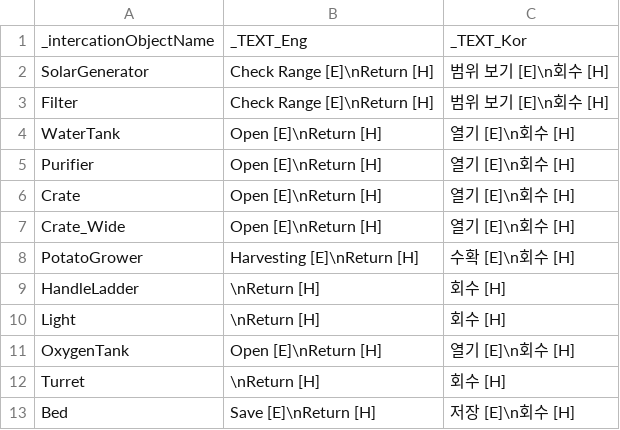
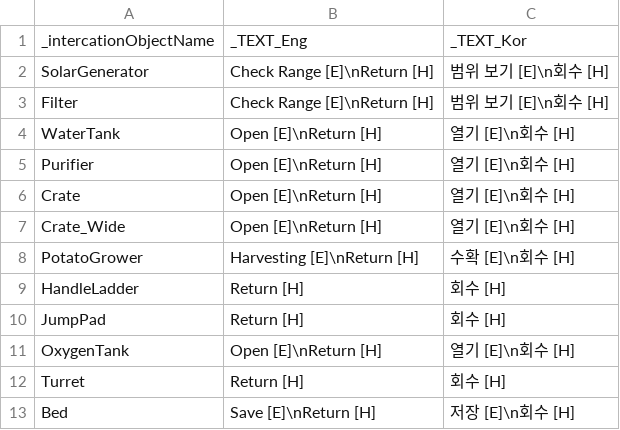
Before and after one commit to Newbie-Appealer/Space-Mayhem, a CSV file: Assets/Resources/IntercationTEXT.csv, drawn as a sheet.

```diff
--- a/Assets/Resources/IntercationTEXT.csv
+++ b/Assets/Resources/IntercationTEXT.csv
@@ -8,6 +8,6 @@ Crate_Wide,Open [E]\nReturn [H],열기 [E]\n회수 [H]
 PotatoGrower,Harvesting [E]\nReturn [H],수확 [E]\n회수 [H]
-HandleLadder,\nReturn [H],회수 [H]
-Light, \nReturn [H],회수 [H]
+HandleLadder,Return [H],회수 [H]
+JumpPad,Return [H],회수 [H]
 OxygenTank,Open [E]\nReturn [H],열기 [E]\n회수 [H]
-Turret,\nReturn [H],회수 [H]
+Turret,Return [H],회수 [H]
 Bed,Save [E]\nReturn [H],저장 [E]\n회수 [H]
```
Also changed, not shown: Assets/Resources/ItemData.csv.
